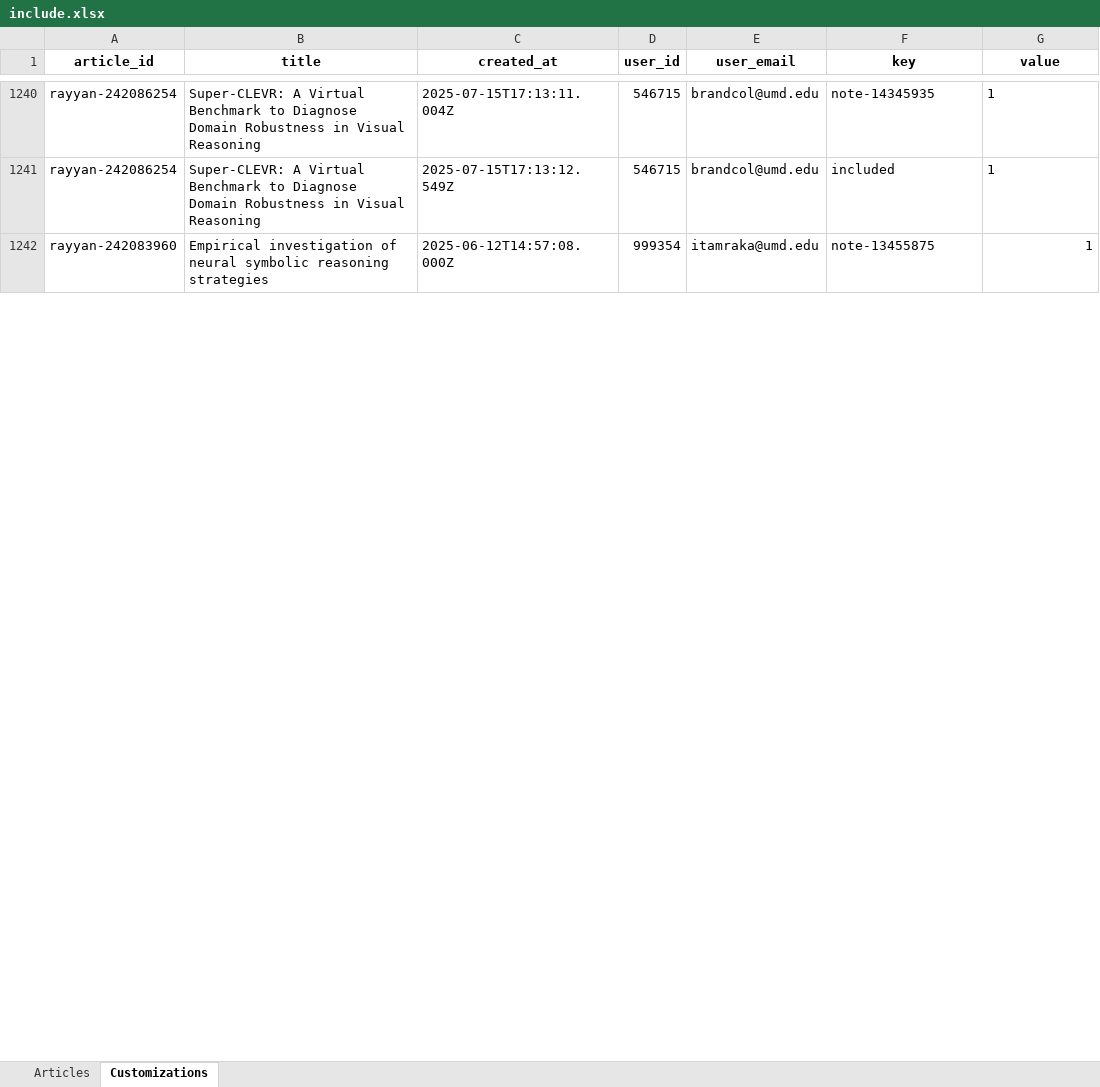
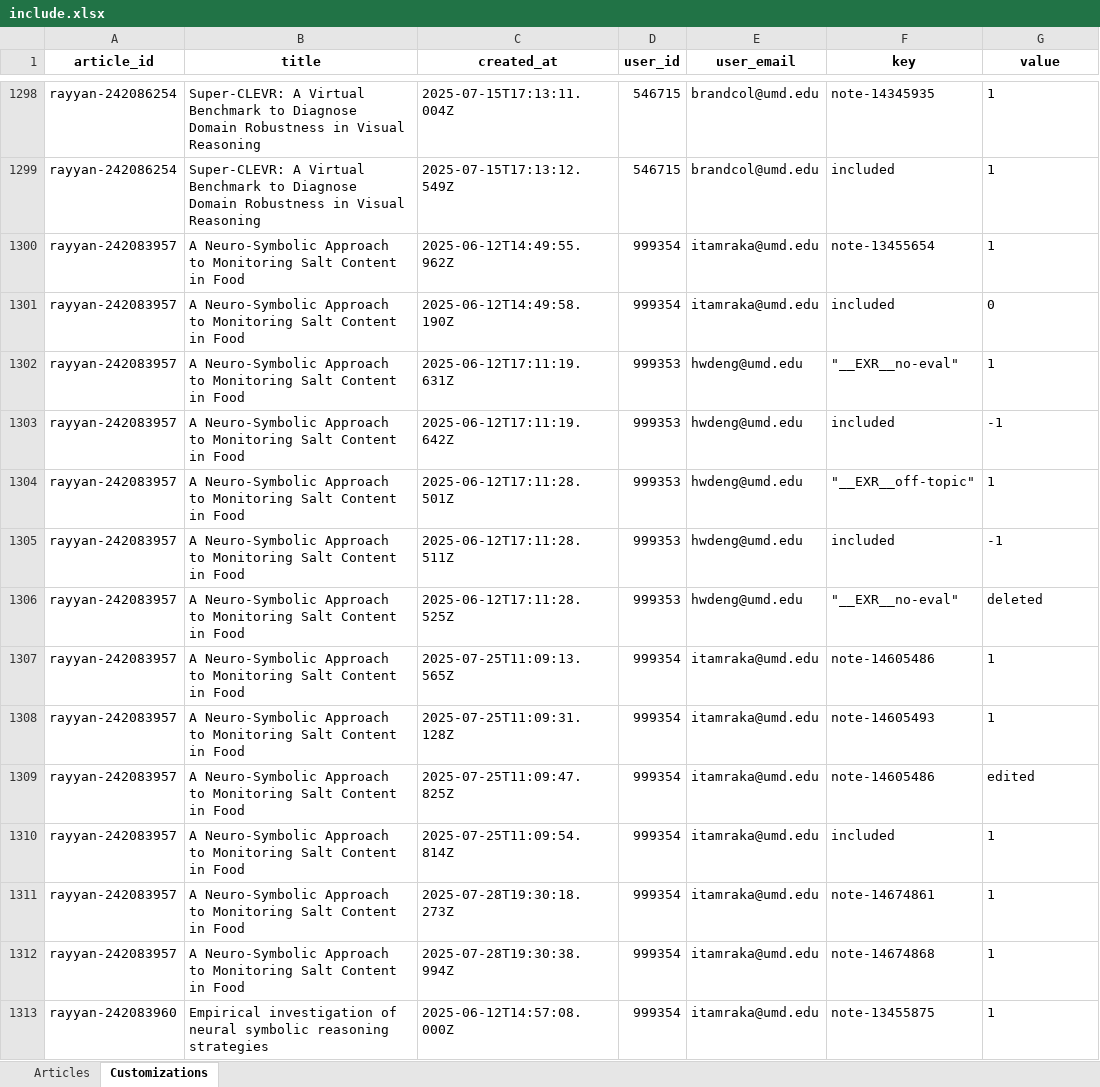
Before and after one commit to Brandonio-c/NSAI-2025-Survey, an Excel workbook: src/output/include.xlsx, sheet Customizations, drawn as a sheet; only a part is shown, gaps mark what is left out; values as stored, in another font and other column widths than the file's, no borders; addresses are those after the commit; the diff covers the shown part only; the diff names each change by its address in the sheet, - before the commit and + after, or states it on an @@ line.

Commit message:
update include / exclude

```diff
--- a/src/output/include.xlsx (sheet Customizations)
+++ b/src/output/include.xlsx (sheet Customizations)
+row 1300: rayyan-242083957 | A Neuro-Symbolic Approach to Monitoring Salt Content in Food | 2025-06-12T14:49:55.962Z | 999354 | itamraka@umd.edu | note-13455654 | 1
+row 1301: rayyan-242083957 | A Neuro-Symbolic Approach to Monitoring Salt Content in Food | 2025-06-12T14:49:58.190Z | 999354 | itamraka@umd.edu | included | 0
+row 1302: rayyan-242083957 | A Neuro-Symbolic Approach to Monitoring Salt Content in Food | 2025-06-12T17:11:19.631Z | 999353 | hwdeng@umd.edu | "__EXR__no-eval" | 1
+row 1303: rayyan-242083957 | A Neuro-Symbolic Approach to Monitoring Salt Content in Food | 2025-06-12T17:11:19.642Z | 999353 | hwdeng@umd.edu | included | -1
+row 1304: rayyan-242083957 | A Neuro-Symbolic Approach to Monitoring Salt Content in Food | 2025-06-12T17:11:28.501Z | 999353 | hwdeng@umd.edu | "__EXR__off-topic" | 1
+row 1305: rayyan-242083957 | A Neuro-Symbolic Approach to Monitoring Salt Content in Food | 2025-06-12T17:11:28.511Z | 999353 | hwdeng@umd.edu | included | -1
+row 1306: rayyan-242083957 | A Neuro-Symbolic Approach to Monitoring Salt Content in Food | 2025-06-12T17:11:28.525Z | 999353 | hwdeng@umd.edu | "__EXR__no-eval" | deleted
+row 1307: rayyan-242083957 | A Neuro-Symbolic Approach to Monitoring Salt Content in Food | 2025-07-25T11:09:13.565Z | 999354 | itamraka@umd.edu | note-14605486 | 1
+row 1308: rayyan-242083957 | A Neuro-Symbolic Approach to Monitoring Salt Content in Food | 2025-07-25T11:09:31.128Z | 999354 | itamraka@umd.edu | note-14605493 | 1
+row 1309: rayyan-242083957 | A Neuro-Symbolic Approach to Monitoring Salt Content in Food | 2025-07-25T11:09:47.825Z | 999354 | itamraka@umd.edu | note-14605486 | edited
+row 1310: rayyan-242083957 | A Neuro-Symbolic Approach to Monitoring Salt Content in Food | 2025-07-25T11:09:54.814Z | 999354 | itamraka@umd.edu | included | 1
+row 1311: rayyan-242083957 | A Neuro-Symbolic Approach to Monitoring Salt Content in Food | 2025-07-28T19:30:18.273Z | 999354 | itamraka@umd.edu | note-14674861 | 1
+row 1312: rayyan-242083957 | A Neuro-Symbolic Approach to Monitoring Salt Content in Food | 2025-07-28T19:30:38.994Z | 999354 | itamraka@umd.edu | note-14674868 | 1
-G1313 alignment: right
+G1313 alignment: left
```
Also changed, not shown: 58 added rows and cell formats elsewhere in this sheet, sheet Articles, 16 other files.
